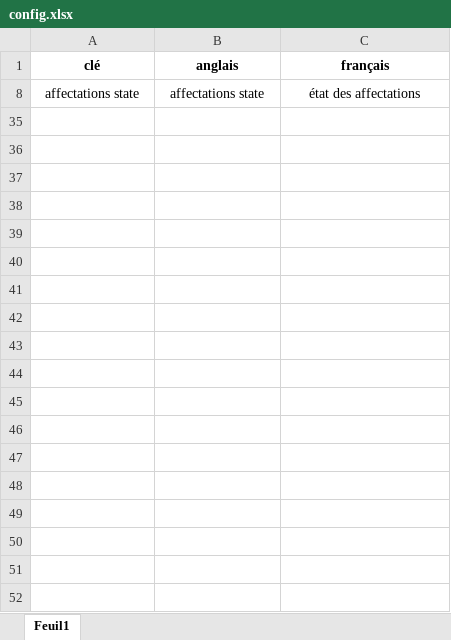
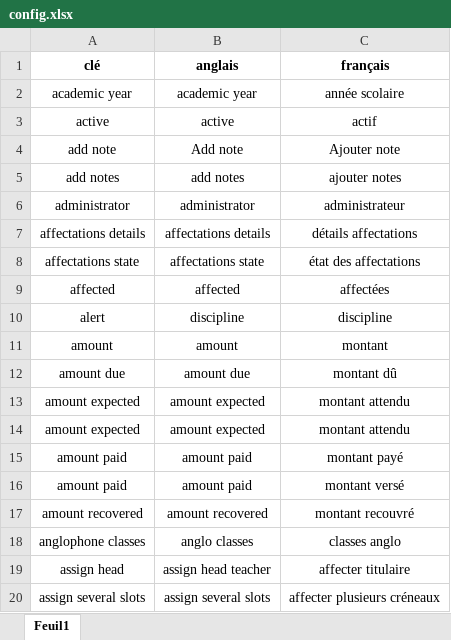
Before and after one commit to Humanbluray/SP_project, an Excel workbook: translations/config.xlsx, sheet Feuil1, drawn as a sheet; only a part is shown; values as stored, in another font and other column widths than the file's, no borders; table styles not drawn; addresses are those after the commit; the diff covers the shown part only; the diff names each change by its address in the sheet, - before the commit and + after, or states it on an @@ line.

```diff
--- a/translations/config.xlsx (sheet Feuil1)
+++ b/translations/config.xlsx (sheet Feuil1)
@@ row 2 unhidden: academic year | academic year | année scolaire @@
@@ row 3 unhidden: active | active | actif @@
@@ row 4 unhidden: add note | Add note | Ajouter note @@
@@ row 5 unhidden: add notes | add notes | ajouter notes @@
@@ row 6 unhidden: administrator | administrator | administrateur @@
@@ row 7 unhidden: affectations details | affectations details | détails affectations @@
-row 9: (empty)
+row 9: affected | affected | affectées
@@ row 10 unhidden: alert | discipline | discipline @@
@@ row 11 unhidden: amount | amount | montant @@
@@ row 12 unhidden: amount due | amount due | montant dû @@
@@ row 13 unhidden: amount expected | amount expected | montant attendu @@
@@ row 14 unhidden: amount expected | amount expected | montant attendu @@
@@ row 15 unhidden: amount paid | amount paid | montant payé @@
@@ row 16 unhidden: amount paid | amount paid | montant versé @@
@@ row 17 unhidden: amount recovered | amount recovered | montant recouvré @@
@@ row 18 unhidden: anglophone classes | anglo classes | classes anglo @@
@@ row 19 unhidden: assign head | assign head teacher | affecter titulaire @@
@@ row 20 unhidden: assign several slots | assign several slots | affecter plusieurs créneaux @@
```
Also changed, not shown: 2 added rows and 316 hidden or unhidden rows elsewhere in this sheet, 16 other files.
